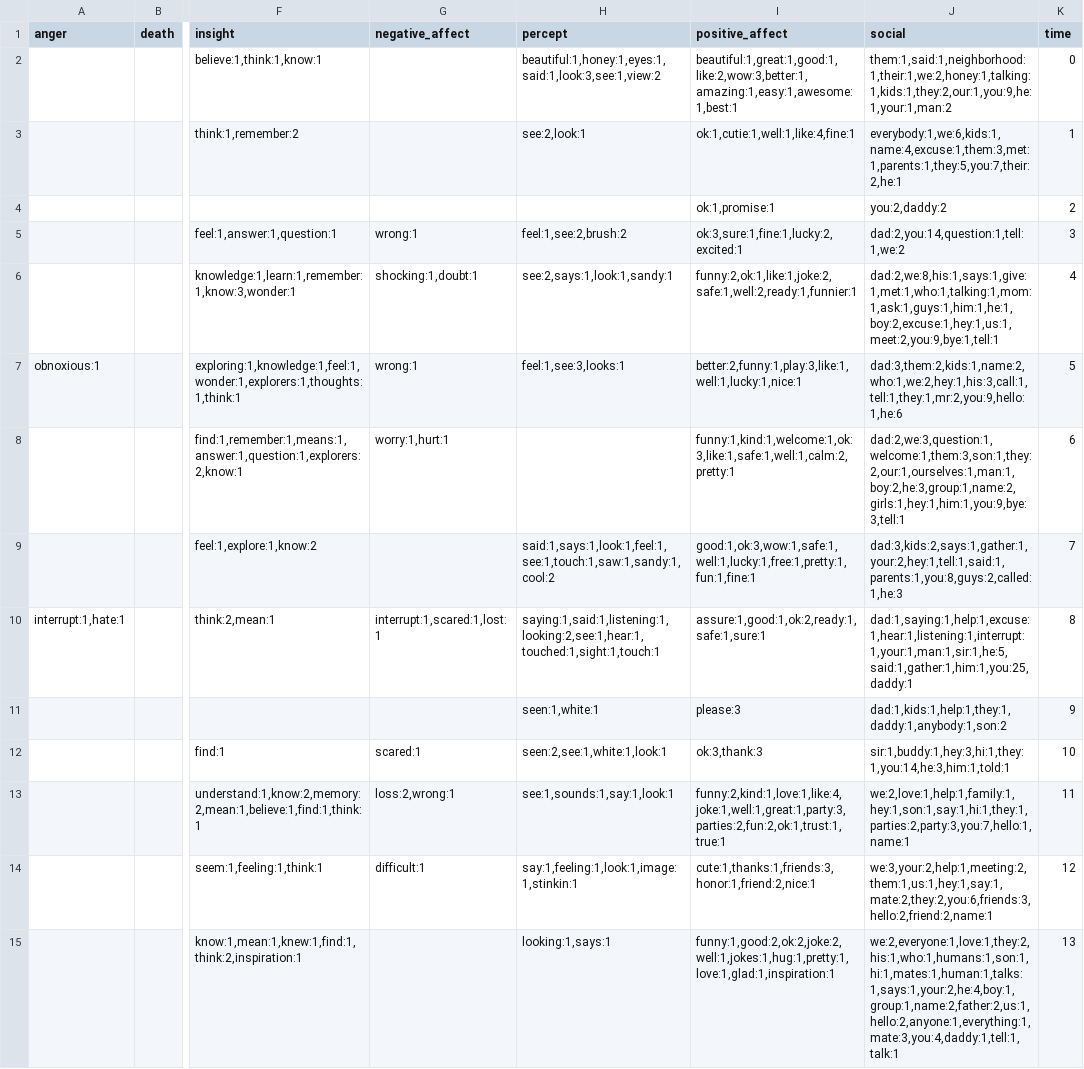
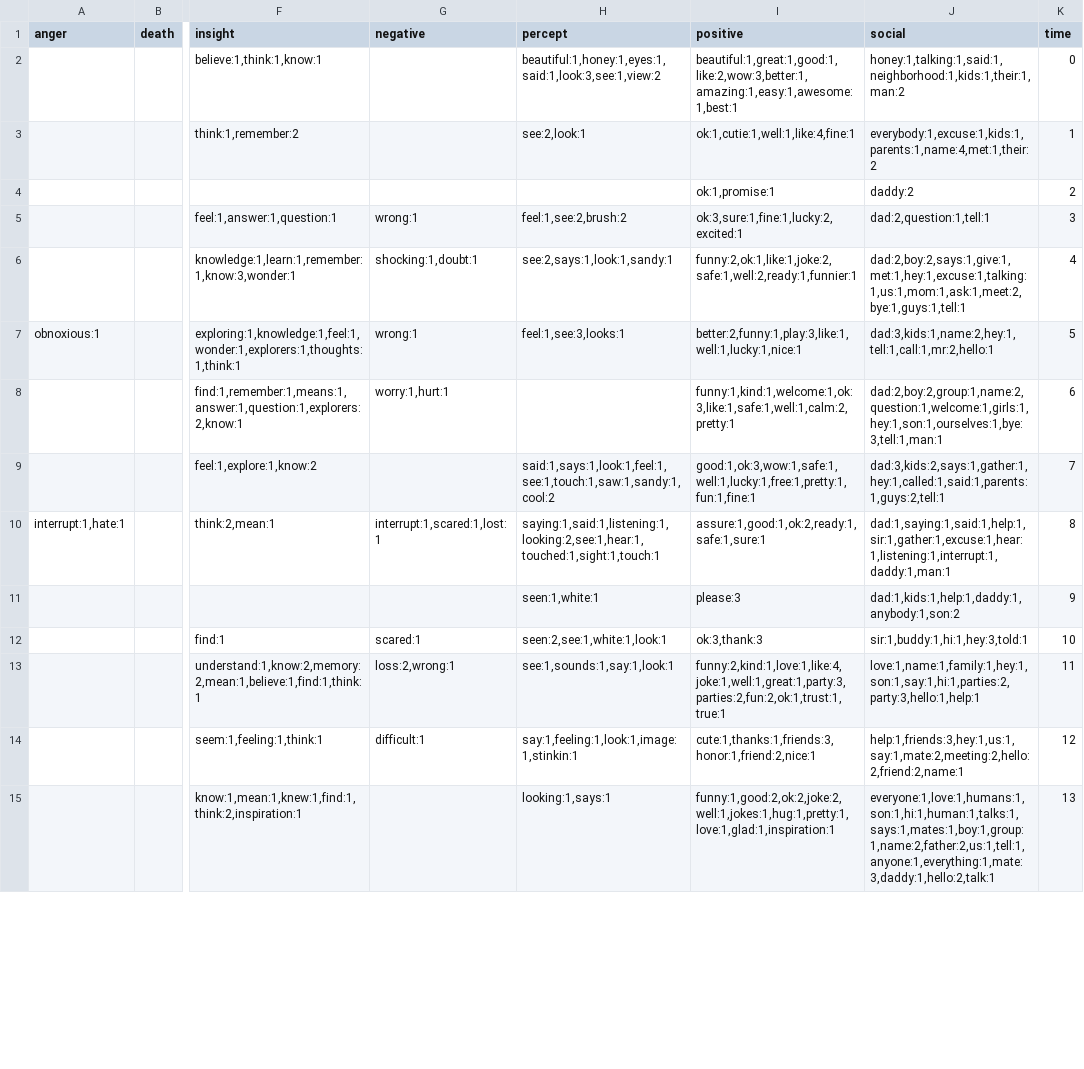
Before and after one commit to fredhohman/a-viz-of-ice-and-fire, a TSV file: vis/data/finding_nemo_clean_LIWC_slice_token_counts.tsv, drawn as a sheet; only a part is shown, gaps mark what is left out; the diff covers the shown part only; the diff names each change by its address in the sheet, - before the commit and + after, or states it on an @@ line.

```diff
--- a/vis/data/finding_nemo_clean_LIWC_slice_token_counts.tsv
+++ b/vis/data/finding_nemo_clean_LIWC_slice_token_counts.tsv
-G1: negative_affect
+G1: negative
-I1: positive_affect
+I1: positive
-J2 (social): them:1,said:1,neighborhood:1,their:1,we:2,honey:1,talking:1,kids:1,they:2,our:1,you:9,he:1,your:1,man:2
+J2 (social): honey:1,talking:1,said:1,neighborhood:1,kids:1,their:1,man:2
-J3 (social): everybody:1,we:6,kids:1,name:4,excuse:1,them:3,met:1,parents:1,they:5,you:7,their:2,he:1
+J3 (social): everybody:1,excuse:1,kids:1,parents:1,name:4,met:1,their:2
-J4 (social): you:2,daddy:2
+J4 (social): daddy:2
-J5 (social): dad:2,you:14,question:1,tell:1,we:2
+J5 (social): dad:2,question:1,tell:1
-J6 (social): dad:2,we:8,his:1,says:1,give:1,met:1,who:1,talking:1,mom:1,ask:1,guys:1,him:1,he:1,boy:2,excuse:1,hey:1,us:1,meet:2,you:9,bye:1,tell:1
+J6 (social): dad:2,boy:2,says:1,give:1,met:1,hey:1,excuse:1,talking:1,us:1,mom:1,ask:1,meet:2,bye:1,guys:1,tell:1
-J7 (social): dad:3,them:2,kids:1,name:2,who:1,we:2,hey:1,his:3,call:1,tell:1,they:1,mr:2,you:9,hello:1,he:6
+J7 (social): dad:3,kids:1,name:2,hey:1,tell:1,call:1,mr:2,hello:1
-J8 (social): dad:2,we:3,question:1,welcome:1,them:3,son:1,they:2,our:1,ourselves:1,man:1,boy:2,he:3,group:1,name:2,girls:1,hey:1,him:1,you:9,bye:3,tell:1
+J8 (social): dad:2,boy:2,group:1,name:2,question:1,welcome:1,girls:1,hey:1,son:1,ourselves:1,bye:3,tell:1,man:1
-J9 (social): dad:3,kids:2,says:1,gather:1,your:2,hey:1,tell:1,said:1,parents:1,you:8,guys:2,called:1,he:3
+J9 (social): dad:3,kids:2,says:1,gather:1,hey:1,called:1,said:1,parents:1,guys:2,tell:1
-J10 (social): dad:1,saying:1,help:1,excuse:1,hear:1,listening:1,interrupt:1,your:1,man:1,sir:1,he:5,said:1,gather:1,him:1,you:25,daddy:1
+J10 (social): dad:1,saying:1,said:1,help:1,sir:1,gather:1,excuse:1,hear:1,listening:1,interrupt:1,daddy:1,man:1
-J11 (social): dad:1,kids:1,help:1,they:1,daddy:1,anybody:1,son:2
+J11 (social): dad:1,kids:1,help:1,daddy:1,anybody:1,son:2
-J12 (social): sir:1,buddy:1,hey:3,hi:1,they:1,you:14,he:3,him:1,told:1
+J12 (social): sir:1,buddy:1,hi:1,hey:3,told:1
-J13 (social): we:2,love:1,help:1,family:1,hey:1,son:1,say:1,hi:1,they:1,parties:2,party:3,you:7,hello:1,name:1
+J13 (social): love:1,name:1,family:1,hey:1,son:1,say:1,hi:1,parties:2,party:3,hello:1,help:1
-J14 (social): we:3,your:2,help:1,meeting:2,them:1,us:1,hey:1,say:1,mate:2,they:2,you:6,friends:3,hello:2,friend:2,name:1
+J14 (social): help:1,friends:3,hey:1,us:1,say:1,mate:2,meeting:2,hello:2,friend:2,name:1
-J15 (social): we:2,everyone:1,love:1,they:2,his:1,who:1,humans:1,son:1,hi:1,mates:1,human:1,talks:1,says:1,your:2,he:4,boy:1,group:1,name:2,father:2,us:1,hello:2,anyone:1,everything:1,mate:3,you:4,daddy:1,tell:1,talk:1
+J15 (social): everyone:1,love:1,humans:1,son:1,hi:1,human:1,talks:1,says:1,mates:1,boy:1,group:1,name:2,father:2,us:1,tell:1,anyone:1,everything:1,mate:3,daddy:1,hello:2,talk:1
```
Also changed, not shown: 46 edited cells elsewhere in this file.
